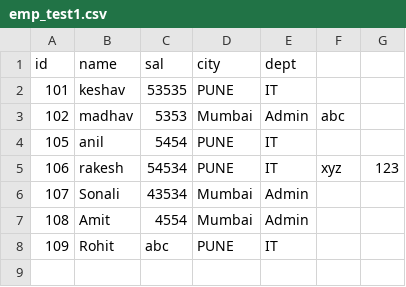
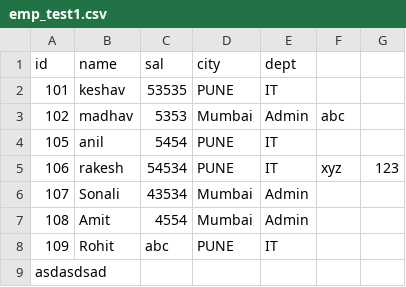
Before and after one commit to ranikavade11-offline11/data-transfer-project, a CSV file: emp_test1.csv, drawn as a sheet.

Commit message:
sfasdfaef

```diff
--- a/emp_test1.csv
+++ b/emp_test1.csv
@@ -8 +8,2 @@ id,name,sal,city,dept,,
 109,Rohit,abc,PUNE,IT,,
+asdasdsad,,,,,,
```
